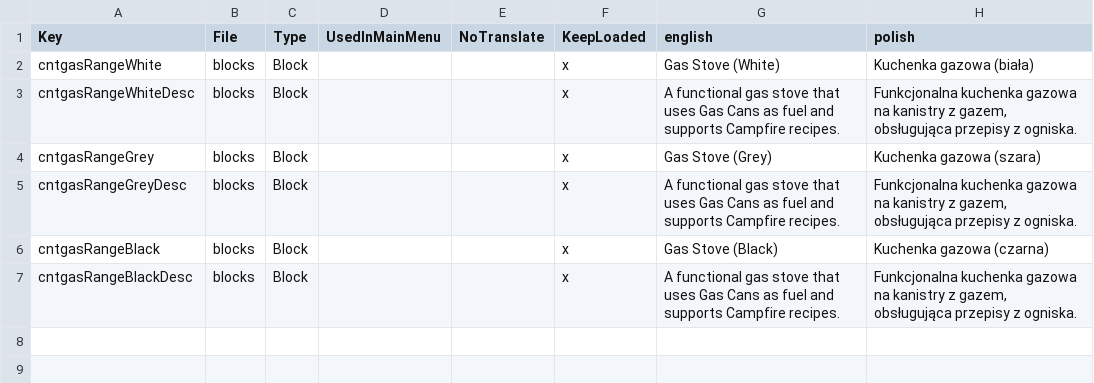
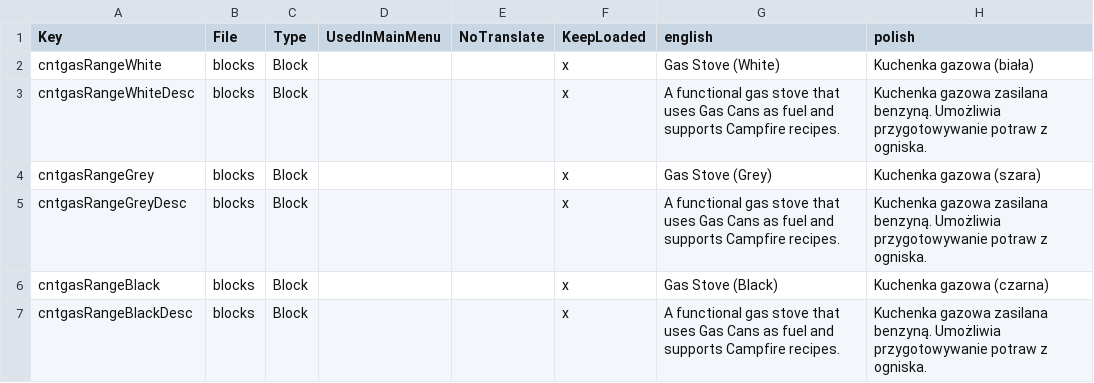
Before and after one commit to PaffcioStudio/Functional-Gas-Stove, a CSV file: Config/Localization.csv, drawn as a sheet.

```diff
--- a/Config/Localization.csv
+++ b/Config/Localization.csv
@@ -2,6 +2,6 @@ Key,File,Type,UsedInMainMenu,NoTranslate,KeepLoaded,english,polish
 cntgasRangeWhite,blocks,Block,,,x,"Gas Stove (White)","Kuchenka gazowa (biała)"
-cntgasRangeWhiteDesc,blocks,Block,,,x,"A functional gas stove that uses Gas Cans as fuel and supports Campfire recipes.","Funkcjonalna kuchenka gazowa na kanistry z gazem, obsługująca przepisy z ogniska."
+cntgasRangeWhiteDesc,blocks,Block,,,x,"A functional gas stove that uses Gas Cans as fuel and supports Campfire recipes.","Kuchenka gazowa zasilana benzyną. Umożliwia przygotowywanie potraw z ogniska."
 cntgasRangeGrey,blocks,Block,,,x,"Gas Stove (Grey)","Kuchenka gazowa (szara)"
-cntgasRangeGreyDesc,blocks,Block,,,x,"A functional gas stove that uses Gas Cans as fuel and supports Campfire recipes.","Funkcjonalna kuchenka gazowa na kanistry z gazem, obsługująca przepisy z ogniska."
+cntgasRangeGreyDesc,blocks,Block,,,x,"A functional gas stove that uses Gas Cans as fuel and supports Campfire recipes.","Kuchenka gazowa zasilana benzyną. Umożliwia przygotowywanie potraw z ogniska."
 cntgasRangeBlack,blocks,Block,,,x,"Gas Stove (Black)","Kuchenka gazowa (czarna)"
-cntgasRangeBlackDesc,blocks,Block,,,x,"A functional gas stove that uses Gas Cans as fuel and supports Campfire recipes.","Funkcjonalna kuchenka gazowa na kanistry z gazem, obsługująca przepisy z ogniska."
+cntgasRangeBlackDesc,blocks,Block,,,x,"A functional gas stove that uses Gas Cans as fuel and supports Campfire recipes.","Kuchenka gazowa zasilana benzyną. Umożliwia przygotowywanie potraw z ogniska."
```
Also changed, not shown: 8 other files.
